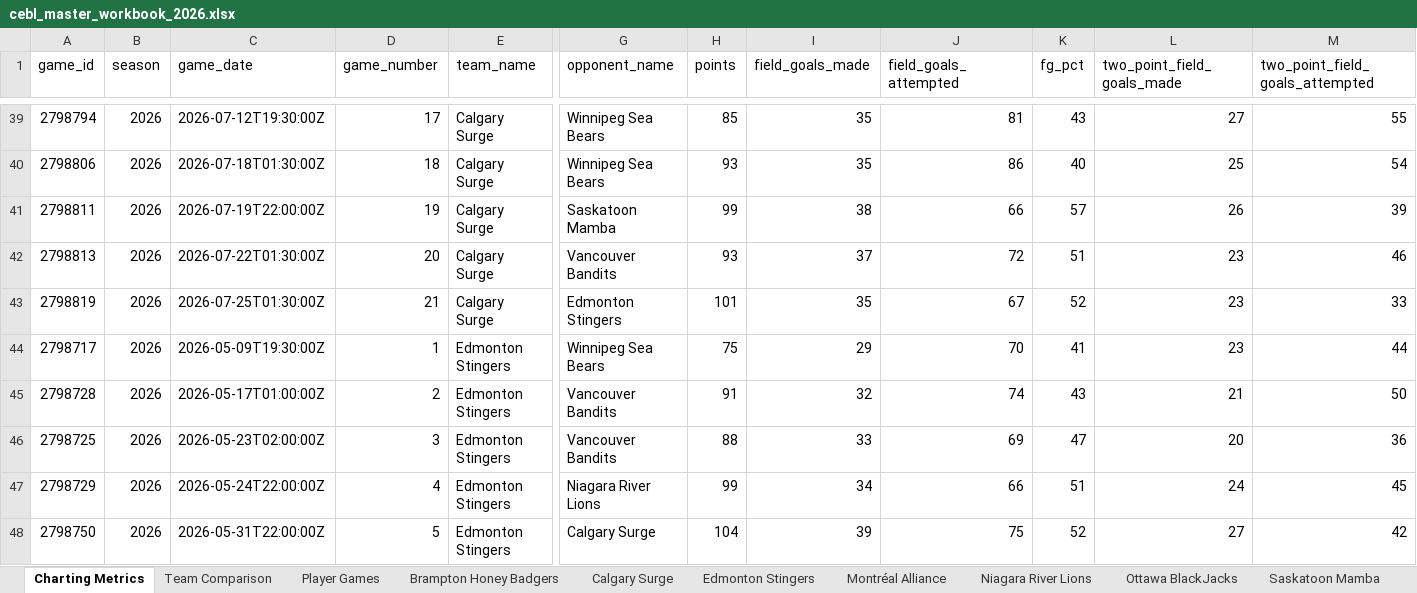
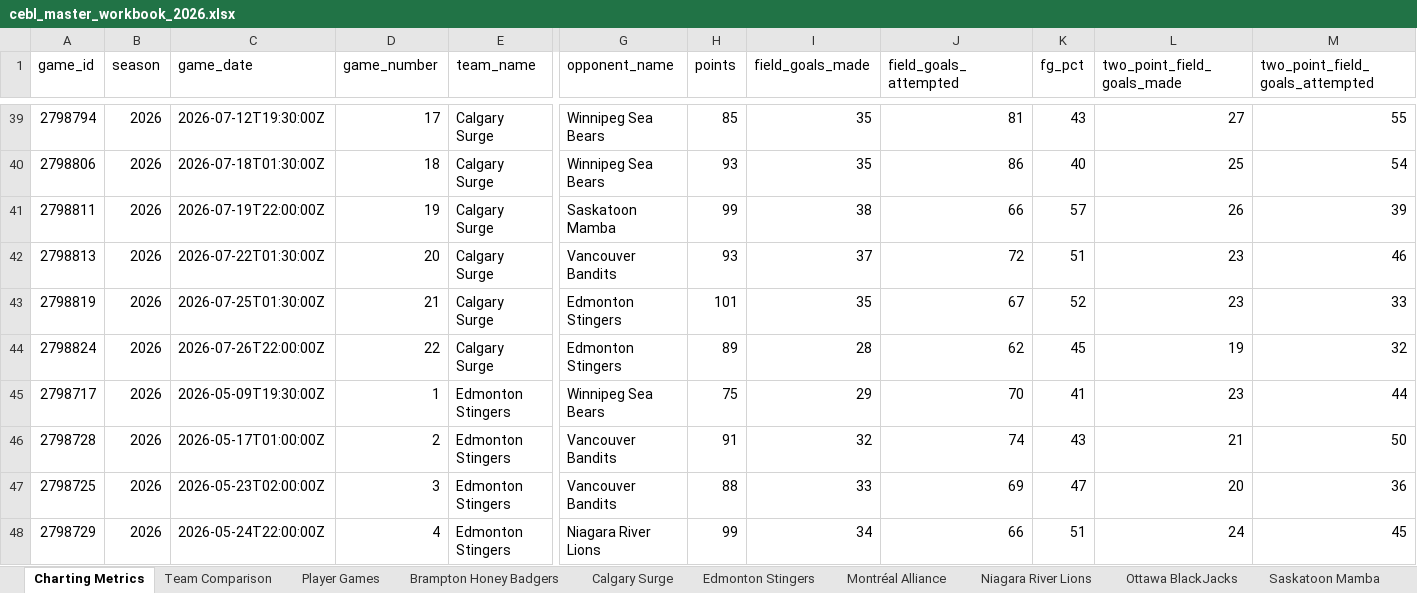
Before and after one commit to Ztillz/cebl-boxscore-tracker, an Excel workbook: data/exports/cebl_master_workbook_2026.xlsx, sheet Charting Metrics, drawn as a sheet; only a part is shown, gaps mark what is left out; the shorter side is filled out with more unchanged rows; values as stored, in another font and other column widths than the file's, no borders; rows hold the shown columns only; the diff covers the shown part only; the diff names each change by its address in the sheet, - before the commit and + after, or states it on an @@ line.

```diff
--- a/data/exports/cebl_master_workbook_2026.xlsx (sheet Charting Metrics)
+++ b/data/exports/cebl_master_workbook_2026.xlsx (sheet Charting Metrics)
+row 44: 2798824 | 2026 | 2026-07-26T22:00:00Z | 22 | Calgary Surge | Edmonton Stingers | 89 | 28 | 62 | 45 | 19 | 32
```
Also changed, not shown: 5 added rows elsewhere in this sheet, sheet Player Games, sheet Team Comparison, sheet Calgary Surge, sheet Edmonton Stingers, sheet Ottawa BlackJacks, sheet Montréal Alliance, 2 more sheets, 10 other files.
